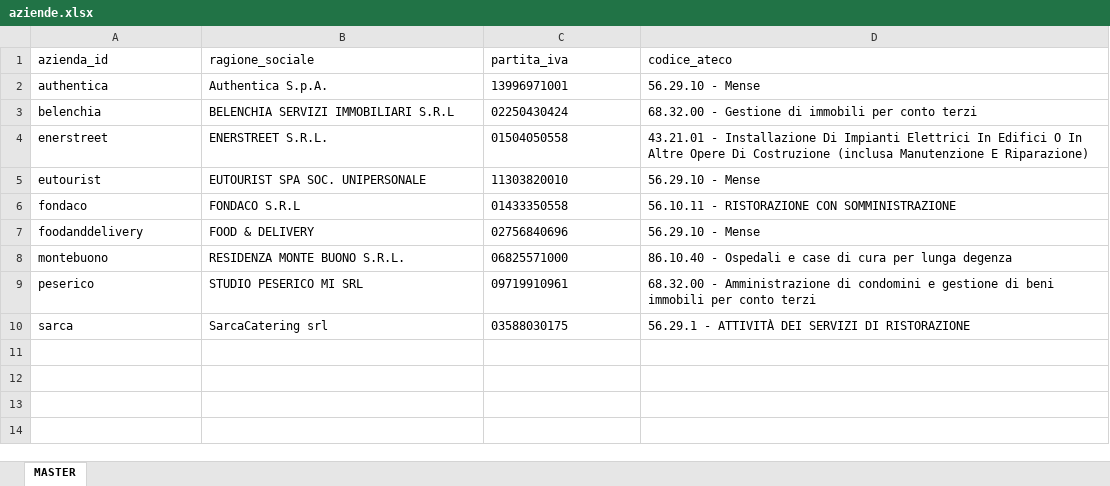
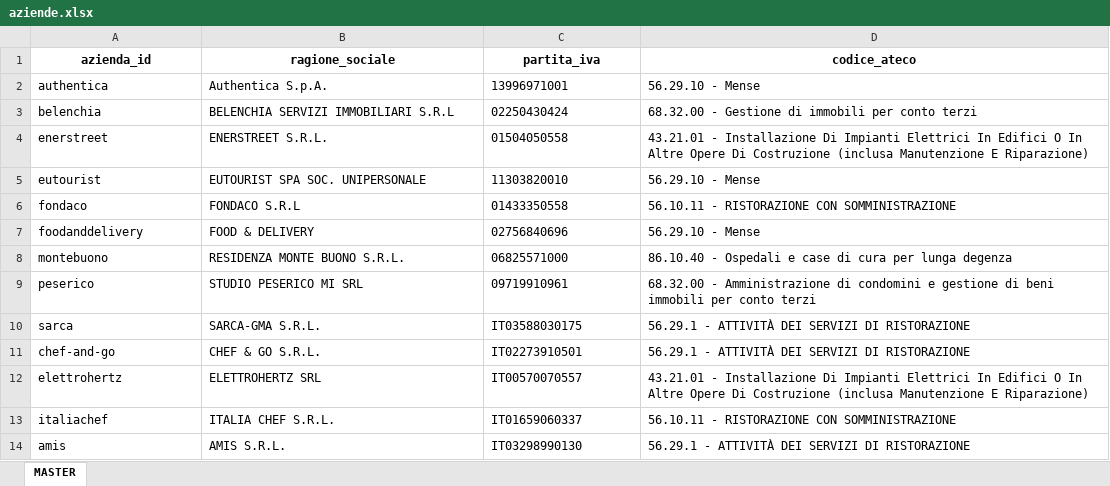
Before and after one commit to ZenZ3t4/Odoo-18-Construction-Mod, an Excel workbook: Attestati Corsi di Formazione/report_gen_data/aziende.xlsx, sheet MASTER, drawn as a sheet; values as stored, in another font and other column widths than the file's, no borders; the diff names each change by its address in the sheet, - before the commit and + after, or states it on an @@ line.

```diff
--- a/Attestati Corsi di Formazione/report_gen_data/aziende.xlsx (sheet MASTER)
+++ b/Attestati Corsi di Formazione/report_gen_data/aziende.xlsx (sheet MASTER)
@@ A1:D1 bold: off → on, alignment: left → center @@
-B10 (ragione_sociale): SarcaCatering srl
+B10 (ragione_sociale): SARCA-GMA S.R.L.
-C10 (partita_iva): 03588030175
+C10 (partita_iva): IT03588030175
+row 11: chef-and-go | CHEF & GO S.R.L. | IT02273910501 | 56.29.1 - ATTIVITÀ DEI SERVIZI DI RISTORAZIONE
+row 12: elettrohertz | ELETTROHERTZ SRL | IT00570070557 | 43.21.01 - Installazione Di Impianti Elettrici In Edifici O In Altre Opere Di Costruzione (inclusa Manutenzione E Riparazione)
+row 13: italiachef | ITALIA CHEF S.R.L. | IT01659060337 | 56.10.11 - RISTORAZIONE CON SOMMINISTRAZIONE
+row 14: amis | AMIS S.R.L. | IT03298990130 | 56.29.1 - ATTIVITÀ DEI SERVIZI DI RISTORAZIONE
```
Also changed, not shown: 23 other files.
